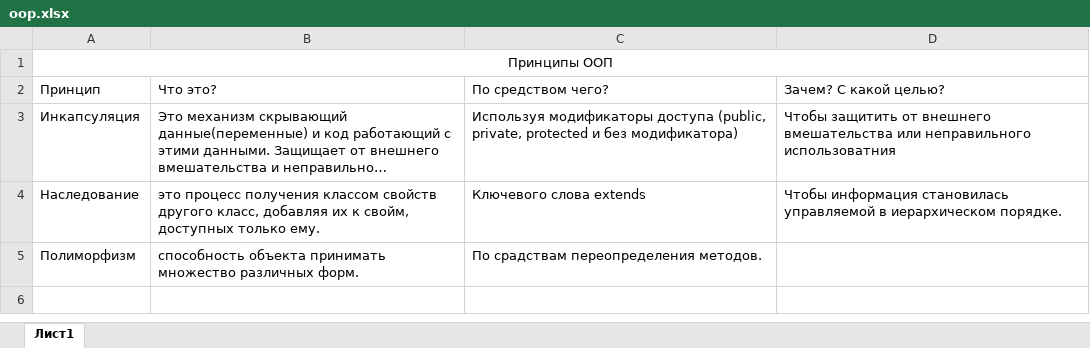
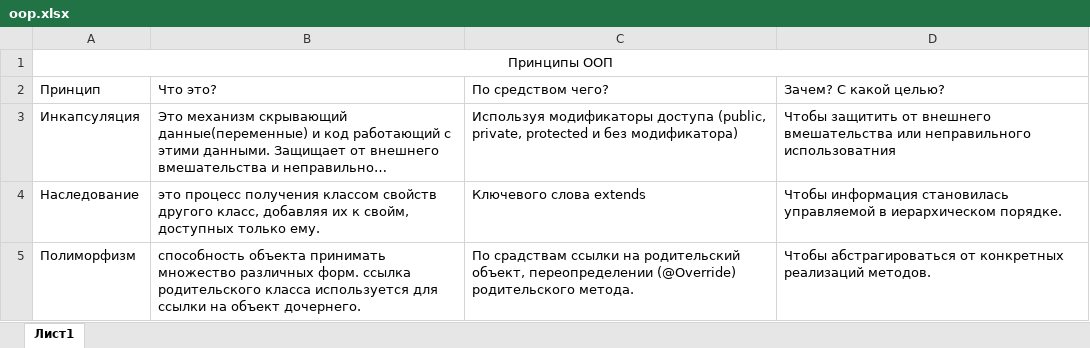
Before and after one commit to ShKirill/itsjava, an Excel workbook: oop.xlsx, sheet Лист1, drawn as a sheet; long unchanged cells end in …; values as stored, in another font and other column widths than the file's, no borders; the diff names each change by its address in the sheet, - before the commit and + after, or states it on an @@ line.

Commit message:
new version oop

```diff
--- a/oop.xlsx (sheet Лист1)
+++ b/oop.xlsx (sheet Лист1)
-B5: …различных форм.
+B5: …различных форм. ссылка родительского класса используется для ссылки на объект дочернего.
-C5: По срадствам переопределения методов.
+C5: По срадствам ссылки на родительский объект, переопределении (@Override) родительского метода.
-D5: (empty)
+D5: Чтобы абстрагироваться от конкретных реализаций методов.
```
